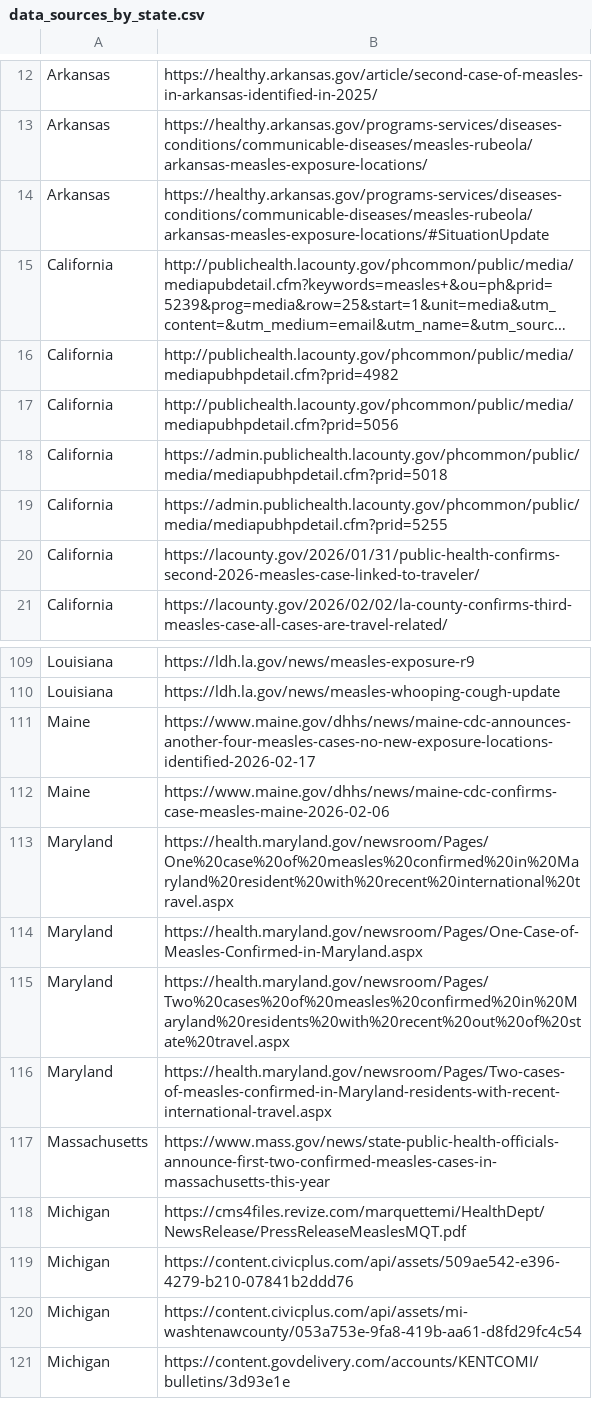
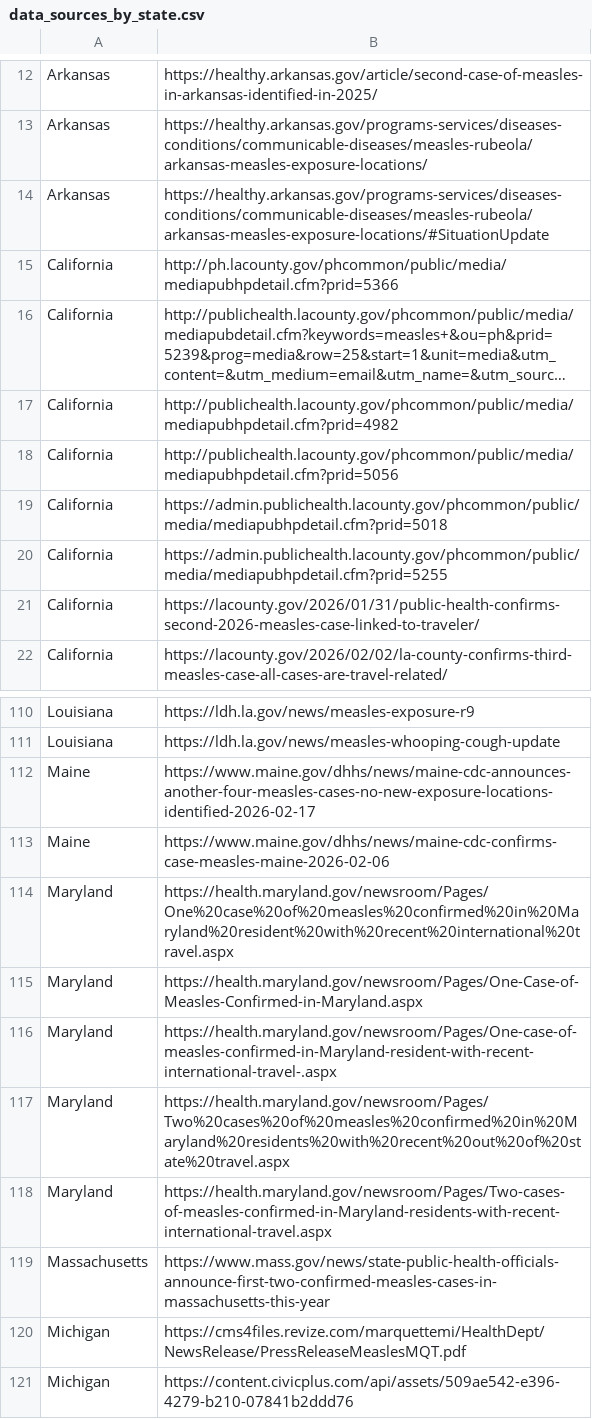
Before and after one commit to CSSEGISandData/measles_data, a CSV file: data_sources_by_state.csv, drawn as a sheet; only a part is shown, gaps mark what is left out; the shorter side is filled out with more unchanged rows; long unchanged cells end in …; the diff names each change by its address in the sheet, - before the commit and + after, or states it on an @@ line.

```diff
--- a/data_sources_by_state.csv
+++ b/data_sources_by_state.csv
+row 15: California | http://ph.lacounty.gov/phcommon/public/media/mediapubhpdetail.cfm?prid=5366
+row 116: Maryland | https://health.maryland.gov/newsroom/Pages/One-case-of-measles-confirmed-in-Maryland-resident-with-recent-international-travel-.aspx
```
Also changed, not shown: Top_states_time_series.csv, measles_county_all_updates.csv, 1 other file.
